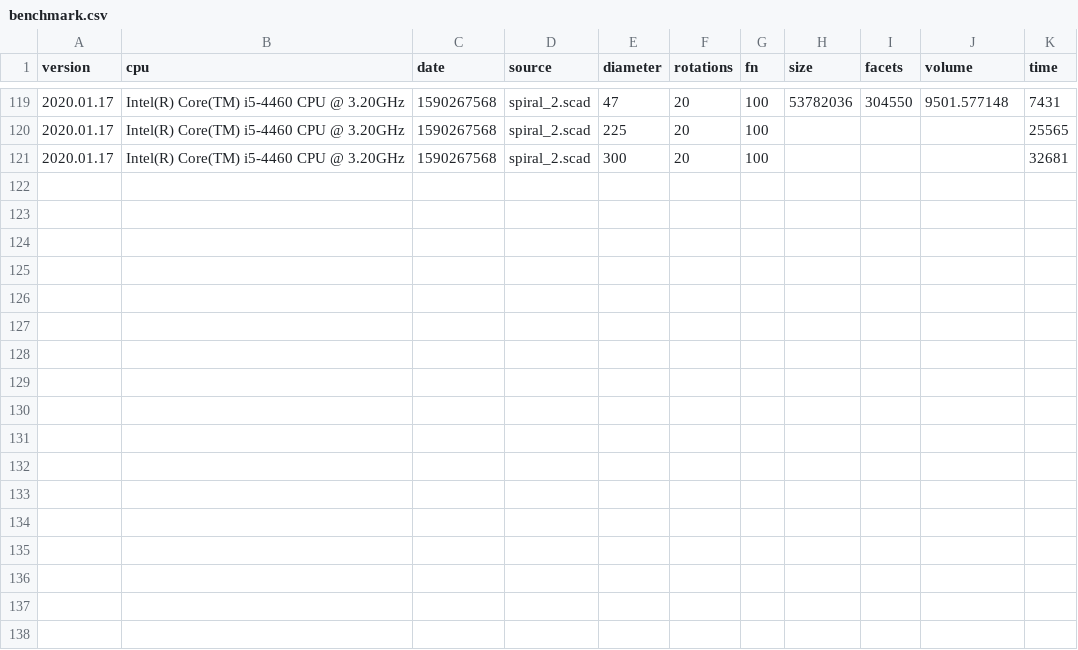
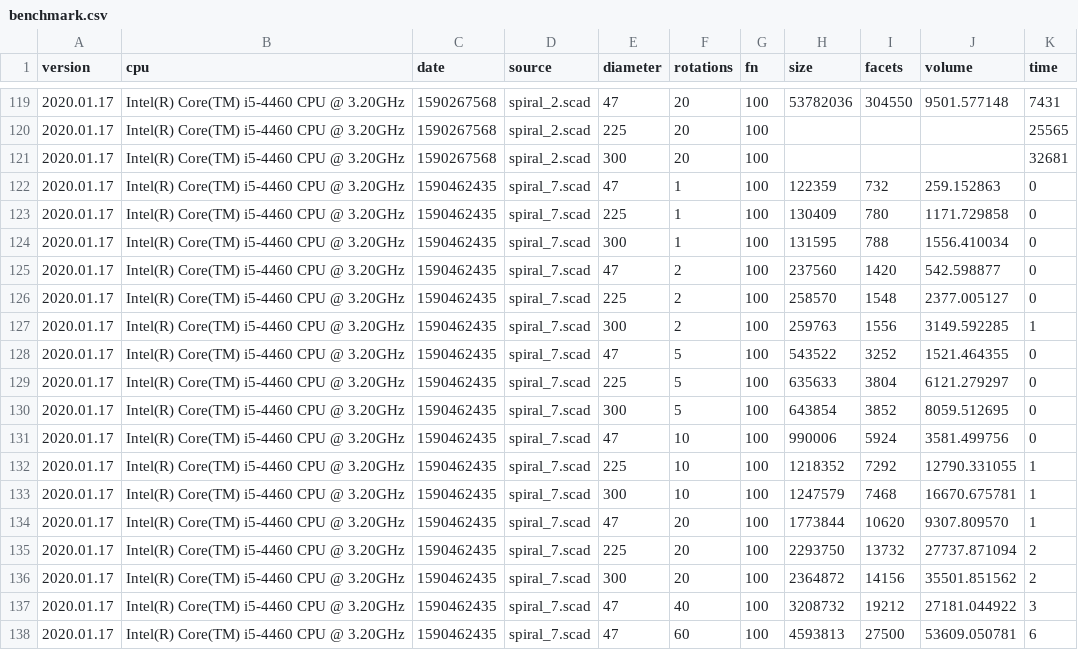
Before and after one commit to sixteenmillimeter/GNAL, a CSV file: notes/benchmark.csv, drawn as a sheet; only a part is shown, gaps mark what is left out.

Commit message:
Tired of burning cpu hours on tests I know will fail, forced script to run spiral_7 tests. WOW. Also, using more recent OpenSCAD on Linux desktop I am not seeing limits on the $fn for 60 rotation spirals. No overflow errors with path_extrude tested up to $fn=450 (250 is limit on mac tests). Render times go up to 1min+ but that is over 100x speed improvements. Wow again.

```diff
--- a/notes/benchmark.csv
+++ b/notes/benchmark.csv
@@ -121 +121,18 @@ version,cpu,date,source,diameter,rotations,fn,size,facets,volume,time
 2020.01.17,Intel(R) Core(TM) i5-4460 CPU @ 3.20GHz,1590267568,spiral_2.scad,300,20,100,,,,32681
+2020.01.17,Intel(R) Core(TM) i5-4460 CPU @ 3.20GHz,1590462435,spiral_7.scad,47,1,100,122359,732,259.152863,0
+2020.01.17,Intel(R) Core(TM) i5-4460 CPU @ 3.20GHz,1590462435,spiral_7.scad,225,1,100,130409,780,1171.729858,0
+2020.01.17,Intel(R) Core(TM) i5-4460 CPU @ 3.20GHz,1590462435,spiral_7.scad,300,1,100,131595,788,1556.410034,0
+2020.01.17,Intel(R) Core(TM) i5-4460 CPU @ 3.20GHz,1590462435,spiral_7.scad,47,2,100,237560,1420,542.598877,0
+2020.01.17,Intel(R) Core(TM) i5-4460 CPU @ 3.20GHz,1590462435,spiral_7.scad,225,2,100,258570,1548,2377.005127,0
+2020.01.17,Intel(R) Core(TM) i5-4460 CPU @ 3.20GHz,1590462435,spiral_7.scad,300,2,100,259763,1556,3149.592285,1
+2020.01.17,Intel(R) Core(TM) i5-4460 CPU @ 3.20GHz,1590462435,spiral_7.scad,47,5,100,543522,3252,1521.464355,0
+2020.01.17,Intel(R) Core(TM) i5-4460 CPU @ 3.20GHz,1590462435,spiral_7.scad,225,5,100,635633,3804,6121.279297,0
+2020.01.17,Intel(R) Core(TM) i5-4460 CPU @ 3.20GHz,1590462435,spiral_7.scad,300,5,100,643854,3852,8059.512695,0
+2020.01.17,Intel(R) Core(TM) i5-4460 CPU @ 3.20GHz,1590462435,spiral_7.scad,47,10,100,990006,5924,3581.499756,0
+2020.01.17,Intel(R) Core(TM) i5-4460 CPU @ 3.20GHz,1590462435,spiral_7.scad,225,10,100,1218352,7292,12790.331055,1
+2020.01.17,Intel(R) Core(TM) i5-4460 CPU @ 3.20GHz,1590462435,spiral_7.scad,300,10,100,1247579,7468,16670.675781,1
+2020.01.17,Intel(R) Core(TM) i5-4460 CPU @ 3.20GHz,1590462435,spiral_7.scad,47,20,100,1773844,10620,9307.809570,1
+2020.01.17,Intel(R) Core(TM) i5-4460 CPU @ 3.20GHz,1590462435,spiral_7.scad,225,20,100,2293750,13732,27737.871094,2
+2020.01.17,Intel(R) Core(TM) i5-4460 CPU @ 3.20GHz,1590462435,spiral_7.scad,300,20,100,2364872,14156,35501.851562,2
+2020.01.17,Intel(R) Core(TM) i5-4460 CPU @ 3.20GHz,1590462435,spiral_7.scad,47,40,100,3208732,19212,27181.044922,3
+2020.01.17,Intel(R) Core(TM) i5-4460 CPU @ 3.20GHz,1590462435,spiral_7.scad,47,60,100,4593813,27500,53609.050781,6
```
